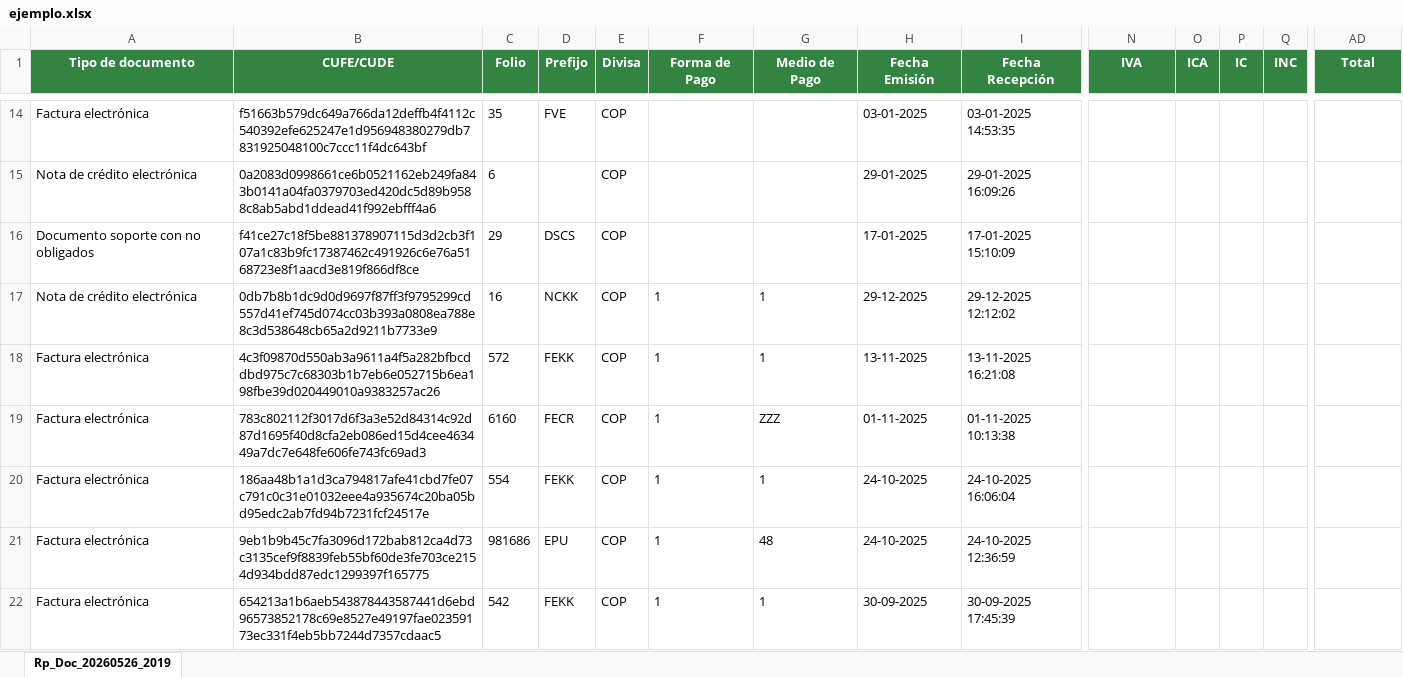
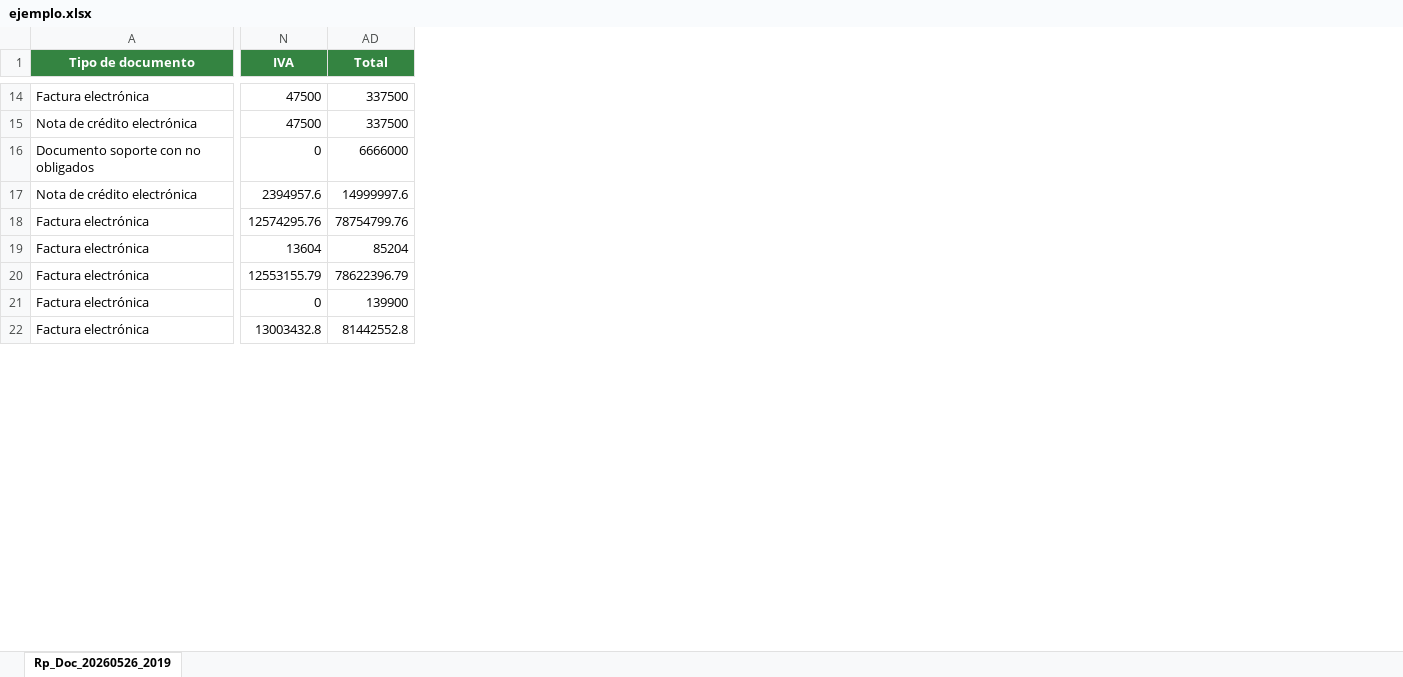
Before and after one commit to luismiguelmtn/Preparador-de-exogenas, an Excel workbook: ejemplo.xlsx, sheet Rp_Doc_20260526_2019, drawn as a sheet; only a part is shown, gaps mark what is left out; values as stored, in another font and other column widths than the file's, no borders; table styles not drawn; the diff covers the shown part only; the diff names each change by its address in the sheet, - before the commit and + after, or states it on an @@ line.

Commit message:
Enhance Excel reading script to filter and aggregate invoices by NIT and document type; add .gitignore for temporary files

```diff
--- a/ejemplo.xlsx (sheet Rp_Doc_20260526_2019)
+++ b/ejemplo.xlsx (sheet Rp_Doc_20260526_2019)
@@ column B (CUFE/CUDE) hidden, rows 14-22: f51663b579dc649a766da12deffb4f4112c540392efe625247e1d956948380279db7831925048100c7ccc11f4dc643bf | 0a2083d0998661ce6b0521162eb249fa843b0141a04fa0379703ed420dc5d89b9588c8ab5abd1ddead41f992ebfff4a6 | f41ce27c18f5be881378907115d3d2cb3f107a1c83b9fc17387462c491926c6e76a5168723e8f1aacd3e819f866df8ce | 0db7b8b1dc9d0d9697f87ff3f9795299cd557d41ef745d074cc03b393a0808ea788e8c3d538648cb65a2d9211b7733e9 | 4c3f09870d550ab3a9611a4f5a282bfbcddbd975c7c68303b1b7eb6e052715b6ea198fbe39d020449010a9383257ac26 | 783c802112f3017d6f3a3e52d84314c92d87d1695f40d8cfa2eb086ed15d4cee463449a7dc7e648fe606fe743fc69ad3 | 186aa48b1a1d3ca794817afe41cbd7fe07c791c0c31e01032eee4a935674c20ba05bd95edc2ab7fd94b7231fcf24517e | 9eb1b9b45c7fa3096d172bab812ca4d73c3135cef9f8839feb55bf60de3fe703ce2154d934bdd87edc1299397f165775 | 654213a1b6aeb543878443587441d6ebd96573852178c69e8527e49197fae02359173ec331f4eb5bb7244d7357cdaac5 @@
@@ column C (Folio) hidden, rows 14-22: 35 | 6 | 29 | 16 | 572 | 6160 | 554 | 981686 | 542 @@
@@ column D (Prefijo) hidden, rows 14-22: FVE |  | DSCS | NCKK | FEKK | FECR | FEKK | EPU | FEKK @@
@@ column E (Divisa) hidden, rows 14-22: all COP @@
@@ column F (Forma de Pago) hidden, rows 17-22: all 1 @@
@@ column G (Medio de Pago) hidden, rows 17-22: 1 | 1 | ZZZ | 1 | 48 | 1 @@
@@ column H (Fecha Emisión) hidden, rows 14-22: 03-01-2025 | 29-01-2025 | 17-01-2025 | 29-12-2025 | 13-11-2025 | 01-11-2025 | 24-10-2025 | 24-10-2025 | 30-09-2025 @@
@@ column I (Fecha Recepción) hidden, rows 14-22: 03-01-2025 14:53:35 | 29-01-2025 16:09:26 | 17-01-2025 15:10:09 | 29-12-2025 12:12:02 | 13-11-2025 16:21:08 | 01-11-2025 10:13:38 | 24-10-2025 16:06:04 | 24-10-2025 12:36:59 | 30-09-2025 17:45:39 @@
@@ column O (ICA) hidden, empty @@
@@ column P (IC) hidden, empty @@
@@ column Q (INC) hidden, empty @@
-N14:N15 (IVA): (empty)
+N14:N15 (IVA): 47500
-AD14:AD15 (Total): (empty)
+AD14:AD15 (Total): 337500
-N16 (IVA): (empty)
+N16 (IVA): 0
-AD16 (Total): (empty)
+AD16 (Total): 6666000
-N17 (IVA): (empty)
+N17 (IVA): 2394957.6
-AD17 (Total): (empty)
+AD17 (Total): 14999997.6
-N18 (IVA): (empty)
+N18 (IVA): 12574295.76
-AD18 (Total): (empty)
+AD18 (Total): 78754799.76
-N19 (IVA): (empty)
+N19 (IVA): 13604
-AD19 (Total): (empty)
+AD19 (Total): 85204
-N20 (IVA): (empty)
+N20 (IVA): 12553155.79
-AD20 (Total): (empty)
+AD20 (Total): 78622396.79
-N21 (IVA): (empty)
+N21 (IVA): 0
-AD21 (Total): (empty)
+AD21 (Total): 139900
-N22 (IVA): (empty)
+N22 (IVA): 13003432.8
-AD22 (Total): (empty)
+AD22 (Total): 81442552.8
```
Also changed, not shown: 14 removed columns and 110 edited cells elsewhere in this sheet, hidden cells, 2 other files.
